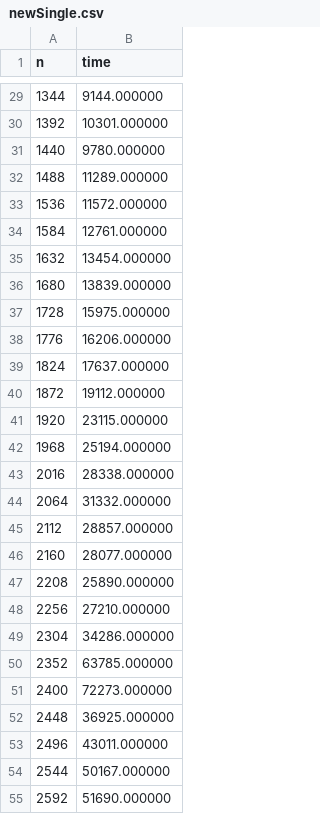
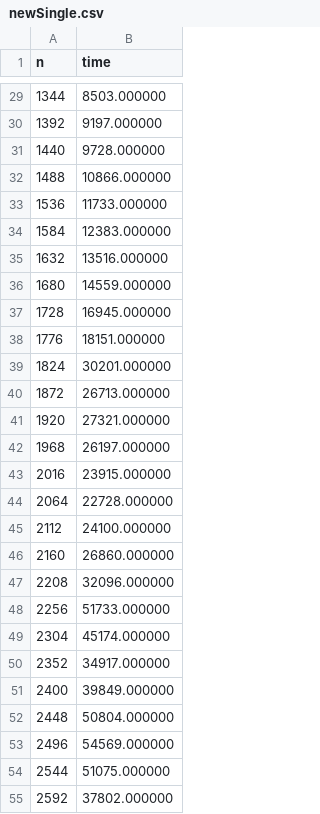
Before and after one commit to Clover83/DataStructuresLab1, a CSV file: DataStructuresLab1/newSingle.csv, drawn as a sheet; only a part is shown, gaps mark what is left out; the diff covers the shown part only.

```diff
--- a/DataStructuresLab1/newSingle.csv
+++ b/DataStructuresLab1/newSingle.csv
@@ -29,27 +29,27 @@ n,time
-1344,9144.000000
-1392,10301.000000
-1440,9780.000000
-1488,11289.000000
-1536,11572.000000
-1584,12761.000000
-1632,13454.000000
-1680,13839.000000
-1728,15975.000000
-1776,16206.000000
-1824,17637.000000
-1872,19112.000000
-1920,23115.000000
-1968,25194.000000
-2016,28338.000000
-2064,31332.000000
-2112,28857.000000
-2160,28077.000000
-2208,25890.000000
-2256,27210.000000
-2304,34286.000000
-2352,63785.000000
-2400,72273.000000
-2448,36925.000000
-2496,43011.000000
-2544,50167.000000
-2592,51690.000000
+1344,8503.000000
+1392,9197.000000
+1440,9728.000000
+1488,10866.000000
+1536,11733.000000
+1584,12383.000000
+1632,13516.000000
+1680,14559.000000
+1728,16945.000000
+1776,18151.000000
+1824,30201.000000
+1872,26713.000000
+1920,27321.000000
+1968,26197.000000
+2016,23915.000000
+2064,22728.000000
+2112,24100.000000
+2160,26860.000000
+2208,32096.000000
+2256,51733.000000
+2304,45174.000000
+2352,34917.000000
+2400,39849.000000
+2448,50804.000000
+2496,54569.000000
+2544,51075.000000
+2592,37802.000000
```
Also changed, not shown: 72 edited cells elsewhere in this file, 1 other file.
